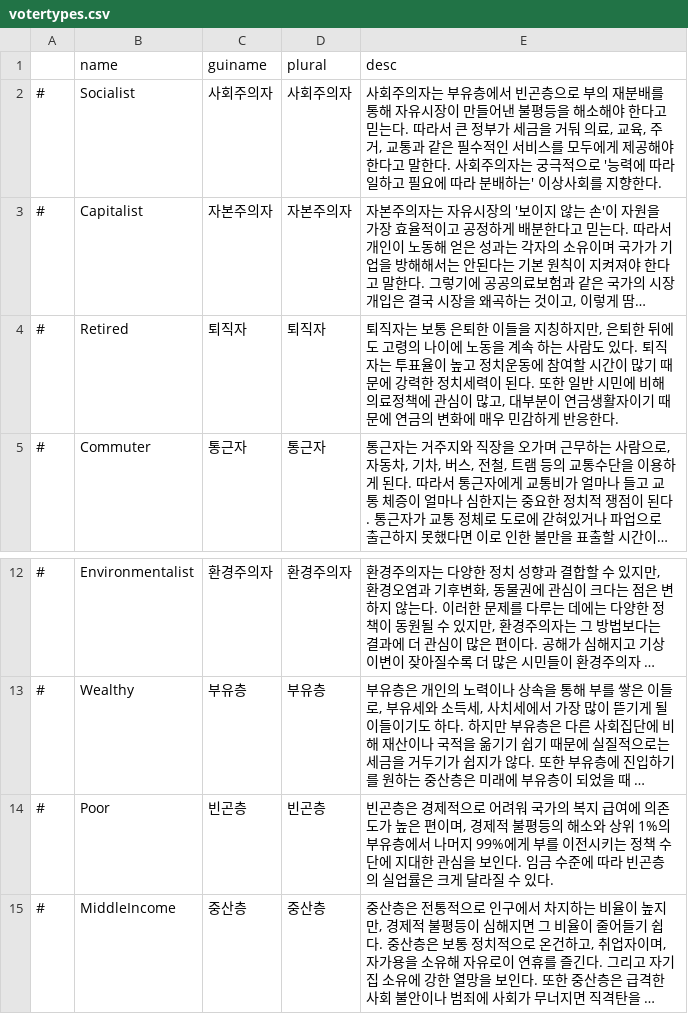
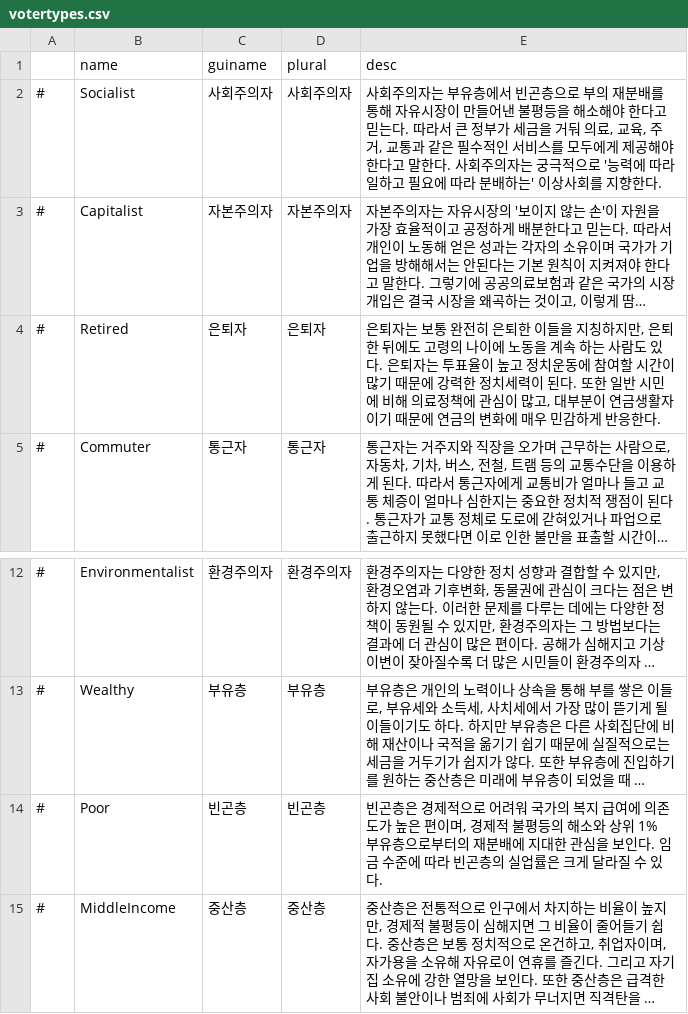
Before and after one commit to whiteforce4/Democracy4KoreanTranslation, a CSV file: Korean/votertypes.csv, drawn as a sheet; only a part is shown, gaps mark what is left out; long unchanged cells end in …; the diff names each change by its address in the sheet, - before the commit and + after, or states it on an @@ line.

Commit message:
Update votertypes.csv
1. 퇴직자에서 은퇴자로 변경. 나머지 파일도 한번 확인해야 할듯
2. 빈곤층 문구 그냥 재분배로 고쳤음

```diff
--- a/Korean/votertypes.csv
+++ b/Korean/votertypes.csv
-C4 (guiname): 퇴직자
+C4 (guiname): 은퇴자
-D4 (plural): 퇴직자
+D4 (plural): 은퇴자
-E4 (desc): 퇴직자는 보통 은퇴한 이들을 지칭하지만, 은퇴한 뒤에도 고령의 나이에 노동을 계속 하는 사람도 있다. 퇴직자는 투…
+E4 (desc): 은퇴자는 보통 완전히 은퇴한 이들을 지칭하지만, 은퇴한 뒤에도 고령의 나이에 노동을 계속 하는 사람도 있다. 은퇴자는 투…
-E14 (desc): …상위 1%의 부유층에서 나머지 99%에게 부를 이전시키는 정책 수단에 지대…
+E14 (desc): …상위 1% 부유층으로부터의 재분배에 지대…
```
